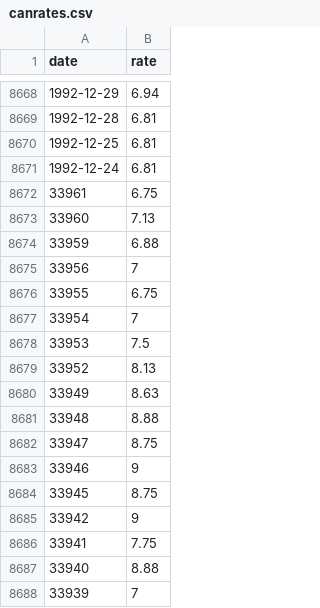
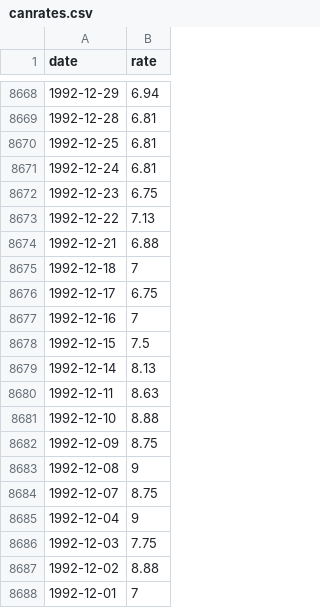
Before and after one commit to stellaxiaoGX/backtester, a CSV file: interest rates/canrates.csv, drawn as a sheet; only a part is shown, gaps mark what is left out.

Commit message:
Update canrates.csv

```diff
--- a/interest rates/canrates.csv
+++ b/interest rates/canrates.csv
@@ -8671,18 +8671,18 @@
 1992-12-24,6.81
-33961,6.75
-33960,7.13
-33959,6.88
-33956,7
-33955,6.75
-33954,7
-33953,7.5
-33952,8.13
-33949,8.63
-33948,8.88
-33947,8.75
-33946,9
-33945,8.75
-33942,9
-33941,7.75
-33940,8.88
-33939,7
+1992-12-23,6.75
+1992-12-22,7.13
+1992-12-21,6.88
+1992-12-18,7
+1992-12-17,6.75
+1992-12-16,7
+1992-12-15,7.5
+1992-12-14,8.13
+1992-12-11,8.63
+1992-12-10,8.88
+1992-12-09,8.75
+1992-12-08,9
+1992-12-07,8.75
+1992-12-04,9
+1992-12-03,7.75
+1992-12-02,8.88
+1992-12-01,7
```
